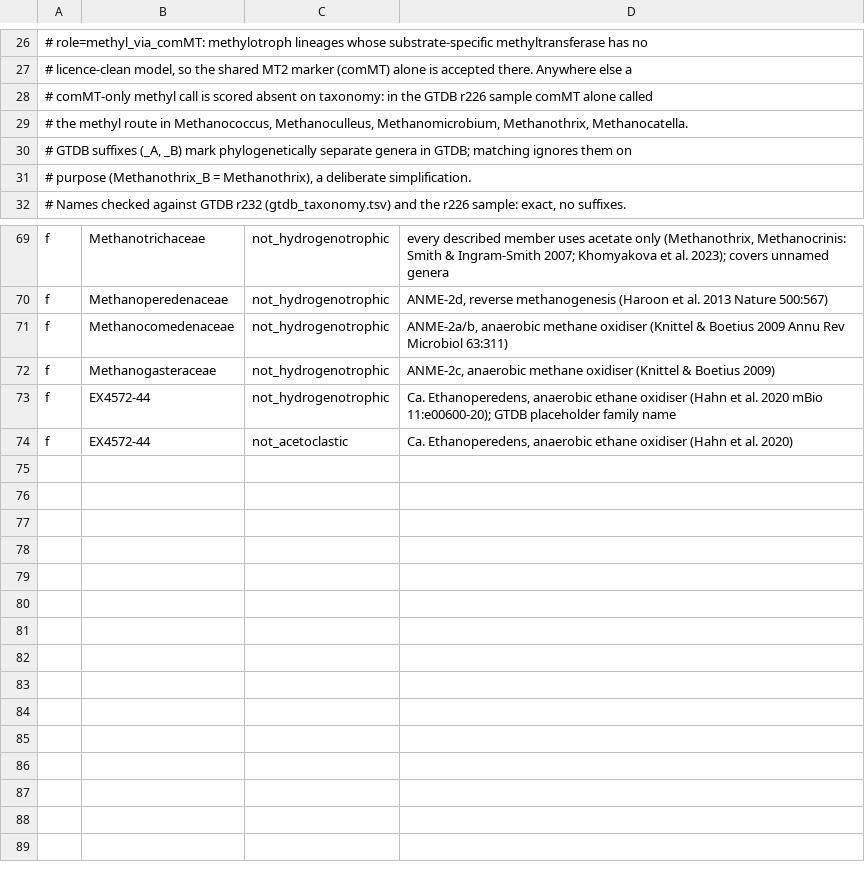
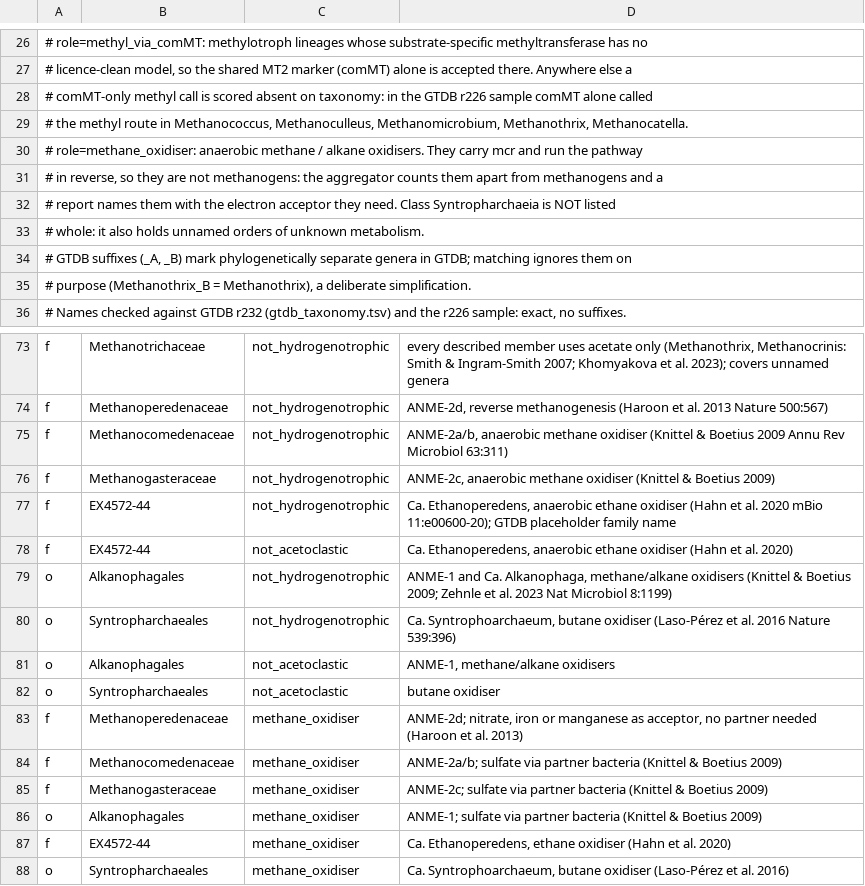
Before and after one commit to tpall/digestome, a TSV file: assets/acetate_lineages.tsv, drawn as a sheet; only a part is shown, gaps mark what is left out.

```diff
--- a/assets/acetate_lineages.tsv
+++ b/assets/acetate_lineages.tsv
@@ -29,2 +29,6 @@
 #   the methyl route in Methanococcus, Methanoculleus, Methanomicrobium, Methanothrix, Methanocatella.
+# role=methane_oxidiser: anaerobic methane / alkane oxidisers. They carry mcr and run the pathway
+#   in reverse, so they are not methanogens: the aggregator counts them apart from methanogens and a
+#   report names them with the electron acceptor they need. Class Syntropharchaeia is NOT listed
+#   whole: it also holds unnamed orders of unknown metabolism.
 # GTDB suffixes (_A, _B) mark phylogenetically separate genera in GTDB; matching ignores them on
@@ -74 +78,11 @@ f	EX4572-44	not_hydrogenotrophic	Ca. Ethanoperedens, anaerobic ethane oxidiser (
 f	EX4572-44	not_acetoclastic	Ca. Ethanoperedens, anaerobic ethane oxidiser (Hahn et al. 2020)
+o	Alkanophagales	not_hydrogenotrophic	ANME-1 and Ca. Alkanophaga, methane/alkane oxidisers (Knittel & Boetius 2009; Zehnle et al. 2023 Nat Microbiol 8:1199)
+o	Syntropharchaeales	not_hydrogenotrophic	Ca. Syntrophoarchaeum, butane oxidiser (Laso-Pérez et al. 2016 Nature 539:396)
+o	Alkanophagales	not_acetoclastic	ANME-1, methane/alkane oxidisers
+o	Syntropharchaeales	not_acetoclastic	butane oxidiser
+f	Methanoperedenaceae	methane_oxidiser	ANME-2d; nitrate, iron or manganese as acceptor, no partner needed (Haroon et al. 2013)
+f	Methanocomedenaceae	methane_oxidiser	ANME-2a/b; sulfate via partner bacteria (Knittel & Boetius 2009)
+f	Methanogasteraceae	methane_oxidiser	ANME-2c; sulfate via partner bacteria (Knittel & Boetius 2009)
+o	Alkanophagales	methane_oxidiser	ANME-1; sulfate via partner bacteria (Knittel & Boetius 2009)
+f	EX4572-44	methane_oxidiser	Ca. Ethanoperedens, ethane oxidiser (Hahn et al. 2020)
+o	Syntropharchaeales	methane_oxidiser	Ca. Syntrophoarchaeum, butane oxidiser (Laso-Pérez et al. 2016)
```
Also changed, not shown: 3 other files.
